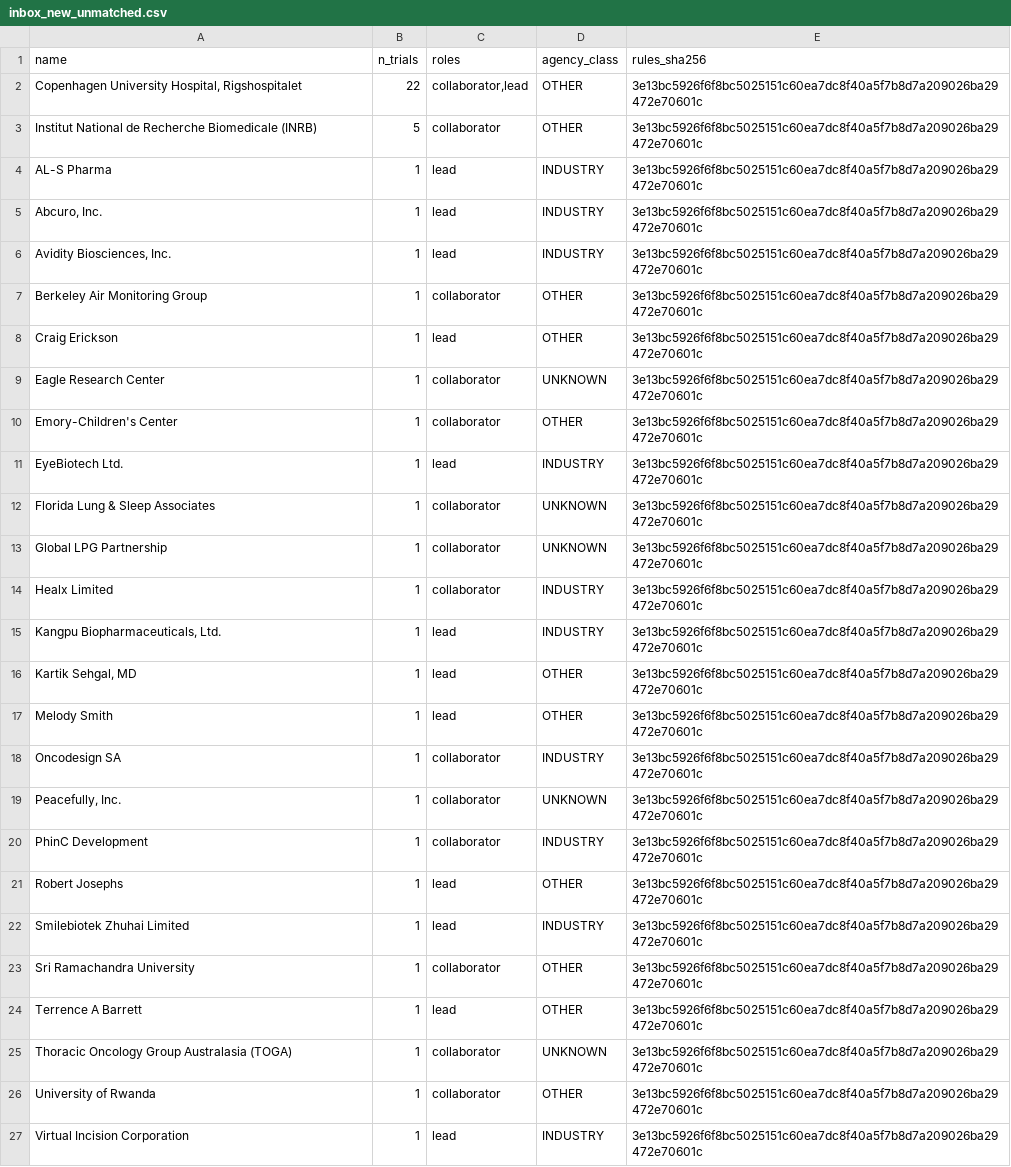
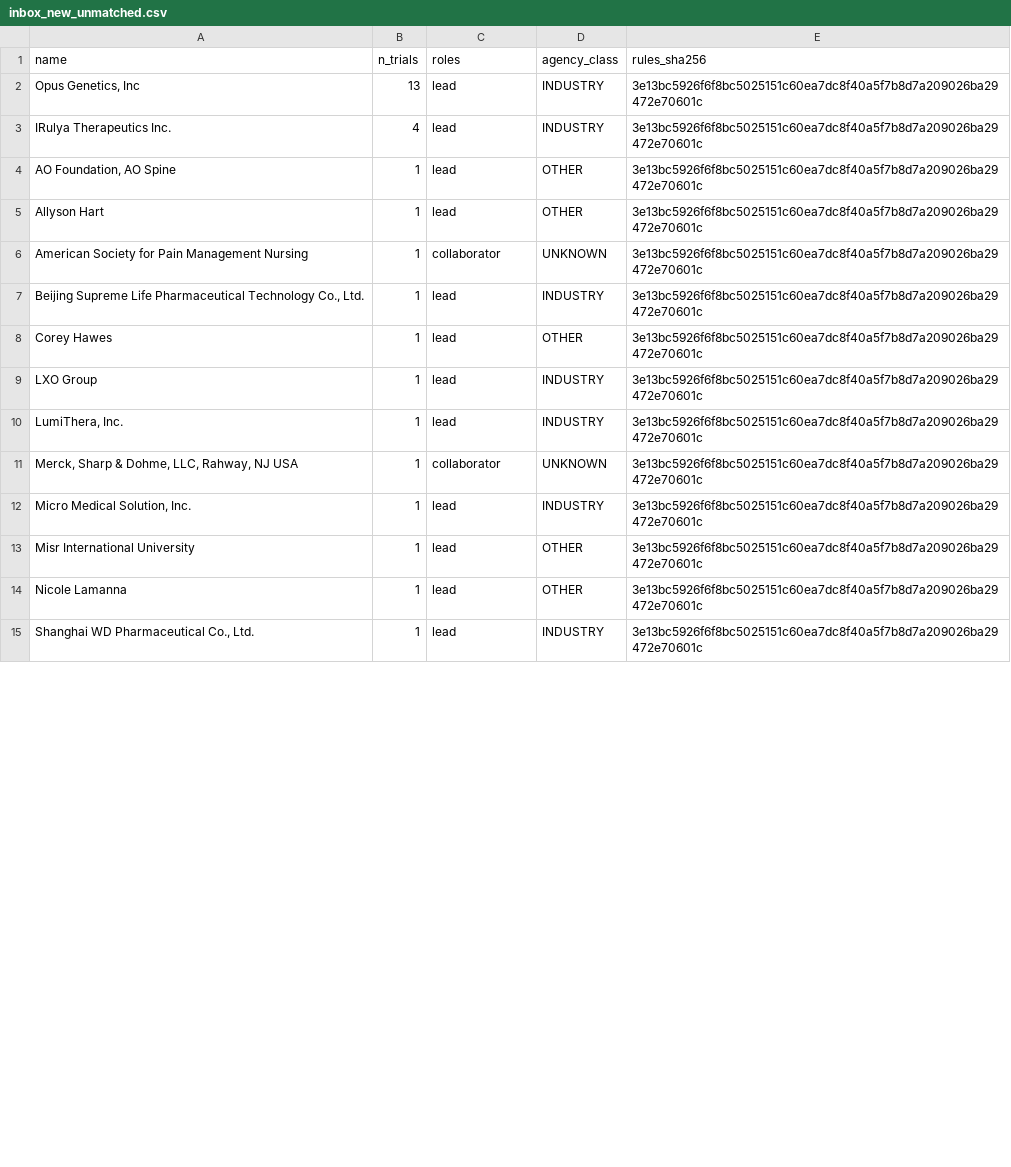
Before and after one commit to michaeldgreenphd/clinical-trial-populations, a CSV file: data/sponsors/audit/inbox_new_unmatched.csv, drawn as a sheet; only a part is shown; the diff covers the shown part only.

```diff
--- a/data/sponsors/audit/inbox_new_unmatched.csv
+++ b/data/sponsors/audit/inbox_new_unmatched.csv
@@ -1,27 +1,15 @@
 name,n_trials,roles,agency_class,rules_sha256
-"Copenhagen University Hospital, Rigshospitalet",22,"collaborator,lead",OTHER,3e13bc5926f6f8bc5025151c60ea7dc8f40a5f7b8d7a209026ba29472e70601c
-Institut National de Recherche Biomedicale (INRB),5,collaborator,OTHER,3e13bc5926f6f8bc5025151c60ea7dc8f40a5f7b8d7a209026ba29472e70601c
-AL-S Pharma,1,lead,INDUSTRY,3e13bc5926f6f8bc5025151c60ea7dc8f40a5f7b8d7a209026ba29472e70601c
-"Abcuro, Inc.",1,lead,INDUSTRY,3e13bc5926f6f8bc5025151c60ea7dc8f40a5f7b8d7a209026ba29472e70601c
-"Avidity Biosciences, Inc.",1,lead,INDUSTRY,3e13bc5926f6f8bc5025151c60ea7dc8f40a5f7b8d7a209026ba29472e70601c
-Berkeley Air Monitoring Group,1,collaborator,OTHER,3e13bc5926f6f8bc5025151c60ea7dc8f40a5f7b8d7a209026ba29472e70601c
-Craig Erickson,1,lead,OTHER,3e13bc5926f6f8bc5025151c60ea7dc8f40a5f7b8d7a209026ba29472e70601c
-Eagle Research Center,1,collaborator,UNKNOWN,3e13bc5926f6f8bc5025151c60ea7dc8f40a5f7b8d7a209026ba29472e70601c
-Emory-Children's Center,1,collaborator,OTHER,3e13bc5926f6f8bc5025151c60ea7dc8f40a5f7b8d7a209026ba29472e70601c
-EyeBiotech Ltd.,1,lead,INDUSTRY,3e13bc5926f6f8bc5025151c60ea7dc8f40a5f7b8d7a209026ba29472e70601c
-Florida Lung & Sleep Associates,1,collaborator,UNKNOWN,3e13bc5926f6f8bc5025151c60ea7dc8f40a5f7b8d7a209026ba29472e70601c
-Global LPG Partnership,1,collaborator,UNKNOWN,3e13bc5926f6f8bc5025151c60ea7dc8f40a5f7b8d7a209026ba29472e70601c
-Healx Limited,1,collaborator,INDUSTRY,3e13bc5926f6f8bc5025151c60ea7dc8f40a5f7b8d7a209026ba29472e70601c
-"Kangpu Biopharmaceuticals, Ltd.",1,lead,INDUSTRY,3e13bc5926f6f8bc5025151c60ea7dc8f40a5f7b8d7a209026ba29472e70601c
-"Kartik Sehgal, MD",1,lead,OTHER,3e13bc5926f6f8bc5025151c60ea7dc8f40a5f7b8d7a209026ba29472e70601c
-Melody Smith,1,lead,OTHER,3e13bc5926f6f8bc5025151c60ea7dc8f40a5f7b8d7a209026ba29472e70601c
-Oncodesign SA,1,collaborator,INDUSTRY,3e13bc5926f6f8bc5025151c60ea7dc8f40a5f7b8d7a209026ba29472e70601c
-"Peacefully, Inc.",1,collaborator,UNKNOWN,3e13bc5926f6f8bc5025151c60ea7dc8f40a5f7b8d7a209026ba29472e70601c
-PhinC Development,1,collaborator,INDUSTRY,3e13bc5926f6f8bc5025151c60ea7dc8f40a5f7b8d7a209026ba29472e70601c
-Robert Josephs,1,lead,OTHER,3e13bc5926f6f8bc5025151c60ea7dc8f40a5f7b8d7a209026ba29472e70601c
-Smilebiotek Zhuhai Limited,1,lead,INDUSTRY,3e13bc5926f6f8bc5025151c60ea7dc8f40a5f7b8d7a209026ba29472e70601c
-Sri Ramachandra University,1,collaborator,OTHER,3e13bc5926f6f8bc5025151c60ea7dc8f40a5f7b8d7a209026ba29472e70601c
-Terrence A Barrett,1,lead,OTHER,3e13bc5926f6f8bc5025151c60ea7dc8f40a5f7b8d7a209026ba29472e70601c
-Thoracic Oncology Group Australasia (TOGA),1,collaborator,UNKNOWN,3e13bc5926f6f8bc5025151c60ea7dc8f40a5f7b8d7a209026ba29472e70601c
-University of Rwanda,1,collaborator,OTHER,3e13bc5926f6f8bc5025151c60ea7dc8f40a5f7b8d7a209026ba29472e70601c
-Virtual Incision Corporation,1,lead,INDUSTRY,3e13bc5926f6f8bc5025151c60ea7dc8f40a5f7b8d7a209026ba29472e70601c
+"Opus Genetics, Inc",13,lead,INDUSTRY,3e13bc5926f6f8bc5025151c60ea7dc8f40a5f7b8d7a209026ba29472e70601c
+IRulya Therapeutics Inc.,4,lead,INDUSTRY,3e13bc5926f6f8bc5025151c60ea7dc8f40a5f7b8d7a209026ba29472e70601c
+"AO Foundation, AO Spine",1,lead,OTHER,3e13bc5926f6f8bc5025151c60ea7dc8f40a5f7b8d7a209026ba29472e70601c
+Allyson Hart,1,lead,OTHER,3e13bc5926f6f8bc5025151c60ea7dc8f40a5f7b8d7a209026ba29472e70601c
+American Society for Pain Management Nursing,1,collaborator,UNKNOWN,3e13bc5926f6f8bc5025151c60ea7dc8f40a5f7b8d7a209026ba29472e70601c
+"Beijing Supreme Life Pharmaceutical Technology Co., Ltd.",1,lead,INDUSTRY,3e13bc5926f6f8bc5025151c60ea7dc8f40a5f7b8d7a209026ba29472e70601c
+Corey Hawes,1,lead,OTHER,3e13bc5926f6f8bc5025151c60ea7dc8f40a5f7b8d7a209026ba29472e70601c
+LXO Group,1,lead,INDUSTRY,3e13bc5926f6f8bc5025151c60ea7dc8f40a5f7b8d7a209026ba29472e70601c
+"LumiThera, Inc.",1,lead,INDUSTRY,3e13bc5926f6f8bc5025151c60ea7dc8f40a5f7b8d7a209026ba29472e70601c
+"Merck, Sharp & Dohme, LLC, Rahway, NJ USA",1,collaborator,UNKNOWN,3e13bc5926f6f8bc5025151c60ea7dc8f40a5f7b8d7a209026ba29472e70601c
+"Micro Medical Solution, Inc.",1,lead,INDUSTRY,3e13bc5926f6f8bc5025151c60ea7dc8f40a5f7b8d7a209026ba29472e70601c
+Misr International University,1,lead,OTHER,3e13bc5926f6f8bc5025151c60ea7dc8f40a5f7b8d7a209026ba29472e70601c
+Nicole Lamanna,1,lead,OTHER,3e13bc5926f6f8bc5025151c60ea7dc8f40a5f7b8d7a209026ba29472e70601c
+"Shanghai WD Pharmaceutical Co., Ltd.",1,lead,INDUSTRY,3e13bc5926f6f8bc5025151c60ea7dc8f40a5f7b8d7a209026ba29472e70601c
```
Also changed, not shown: 1 added row and 1 edited cell elsewhere in this file, data/sponsors/audit/label_changes.csv, 5 other files.
